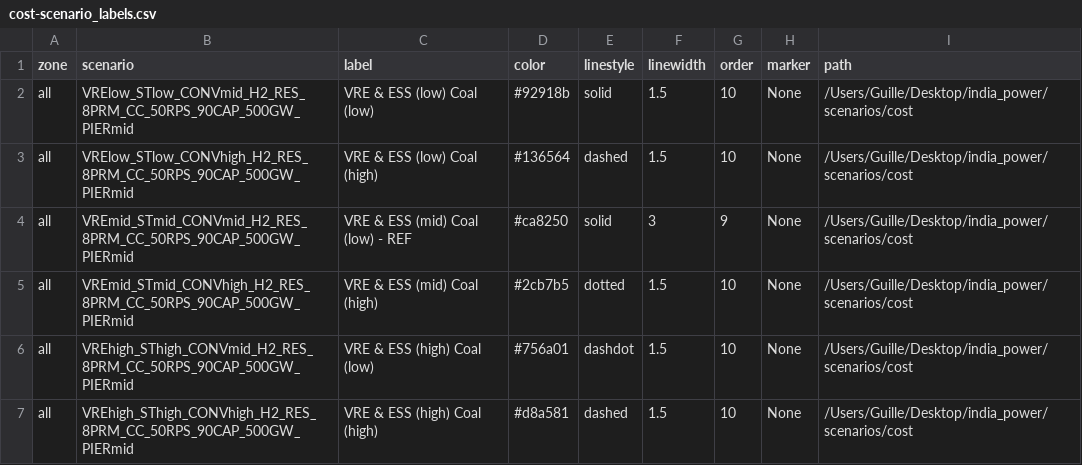
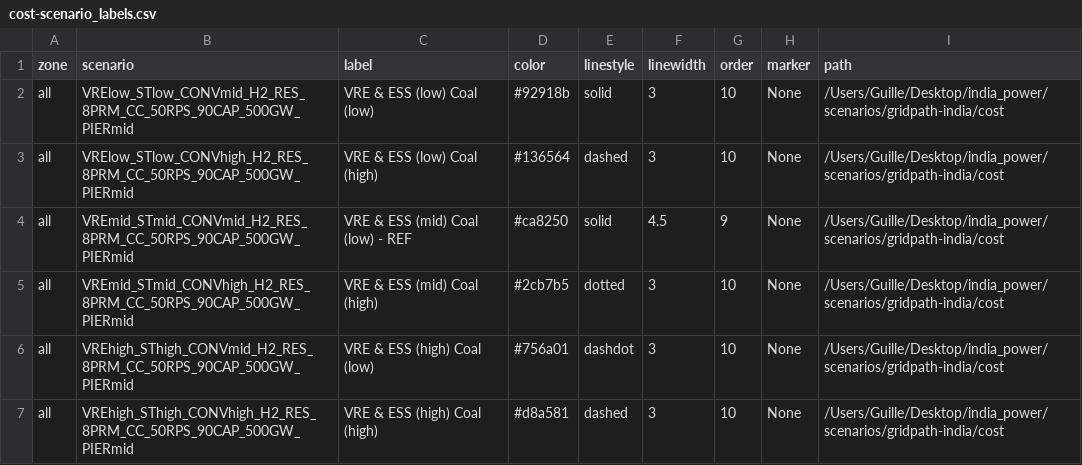
Before and after one commit to cetlab-ucsb/gridpath_india_viz, a CSV file: csvs/cost-scenario_labels.csv, drawn as a sheet.

```diff
--- a/csvs/cost-scenario_labels.csv
+++ b/csvs/cost-scenario_labels.csv
@@ -1,7 +1,7 @@
 zone,scenario,label,color,linestyle,linewidth,order,marker,path
-all,VRElow_STlow_CONVmid_H2_RES_8PRM_CC_50RPS_90CAP_500GW_PIERmid,VRE & ESS (low) Coal (low),#92918b,solid,1.5,10,None,/Users/Guille/Desktop/india_power/scenarios/cost
-all,VRElow_STlow_CONVhigh_H2_RES_8PRM_CC_50RPS_90CAP_500GW_PIERmid,VRE & ESS (low) Coal (high),#136564,dashed,1.5,10,None,/Users/Guille/Desktop/india_power/scenarios/cost
-all,VREmid_STmid_CONVmid_H2_RES_8PRM_CC_50RPS_90CAP_500GW_PIERmid,VRE & ESS (mid) Coal (low) - REF,#ca8250,solid,3,9,None,/Users/Guille/Desktop/india_power/scenarios/cost
-all,VREmid_STmid_CONVhigh_H2_RES_8PRM_CC_50RPS_90CAP_500GW_PIERmid,VRE & ESS (mid) Coal (high),#2cb7b5,dotted,1.5,10,None,/Users/Guille/Desktop/india_power/scenarios/cost
-all,VREhigh_SThigh_CONVmid_H2_RES_8PRM_CC_50RPS_90CAP_500GW_PIERmid,VRE & ESS (high) Coal (low),#756a01,dashdot,1.5,10,None,/Users/Guille/Desktop/india_power/scenarios/cost
-all,VREhigh_SThigh_CONVhigh_H2_RES_8PRM_CC_50RPS_90CAP_500GW_PIERmid,VRE & ESS (high) Coal (high),#d8a581,dashed,1.5,10,None,/Users/Guille/Desktop/india_power/scenarios/cost
+all,VRElow_STlow_CONVmid_H2_RES_8PRM_CC_50RPS_90CAP_500GW_PIERmid,VRE & ESS (low) Coal (low),#92918b,solid,3,10,None,/Users/Guille/Desktop/india_power/scenarios/gridpath-india/cost
+all,VRElow_STlow_CONVhigh_H2_RES_8PRM_CC_50RPS_90CAP_500GW_PIERmid,VRE & ESS (low) Coal (high),#136564,dashed,3,10,None,/Users/Guille/Desktop/india_power/scenarios/gridpath-india/cost
+all,VREmid_STmid_CONVmid_H2_RES_8PRM_CC_50RPS_90CAP_500GW_PIERmid,VRE & ESS (mid) Coal (low) - REF,#ca8250,solid,4.5,9,None,/Users/Guille/Desktop/india_power/scenarios/gridpath-india/cost
+all,VREmid_STmid_CONVhigh_H2_RES_8PRM_CC_50RPS_90CAP_500GW_PIERmid,VRE & ESS (mid) Coal (high),#2cb7b5,dotted,3,10,None,/Users/Guille/Desktop/india_power/scenarios/gridpath-india/cost
+all,VREhigh_SThigh_CONVmid_H2_RES_8PRM_CC_50RPS_90CAP_500GW_PIERmid,VRE & ESS (high) Coal (low),#756a01,dashdot,3,10,None,/Users/Guille/Desktop/india_power/scenarios/gridpath-india/cost
+all,VREhigh_SThigh_CONVhigh_H2_RES_8PRM_CC_50RPS_90CAP_500GW_PIERmid,VRE & ESS (high) Coal (high),#d8a581,dashed,3,10,None,/Users/Guille/Desktop/india_power/scenarios/gridpath-india/cost
```
Also changed, not shown: csvs/alternative-scenario_labels.csv, csvs/demand-scenario_labels.csv, 33 other files.
